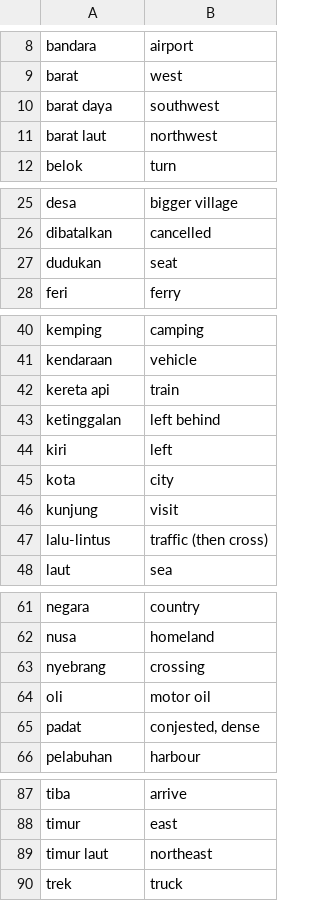
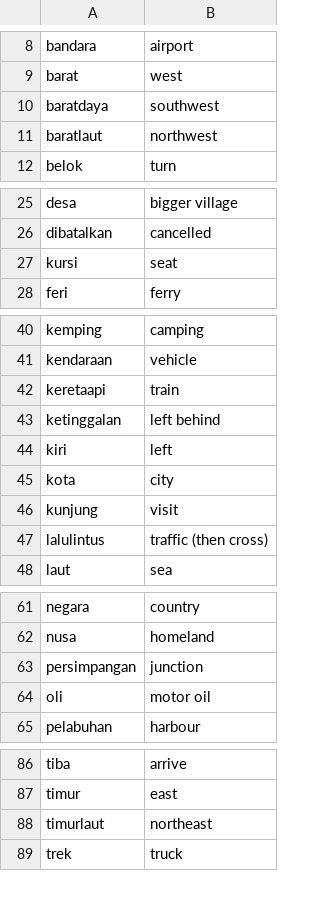
Before and after one commit to DangarStu/indonesian, a TSV file: dict/travel.tsv, drawn as a sheet; only a part is shown, gaps mark what is left out.

Commit message:
New travel crossword.

```diff
--- a/dict/travel.tsv
+++ b/dict/travel.tsv
@@ -9,4 +9,4 @@ bandara	airport
 barat	west
-barat daya	southwest
-barat laut	northwest
+baratdaya	southwest
+baratlaut	northwest
 belok	turn
@@ -26,3 +26,3 @@ desa	bigger village
 dibatalkan	cancelled
-dudukan	seat
+kursi	seat
 feri	ferry
@@ -41,3 +41,3 @@ kemping	camping
 kendaraan	vehicle
-kereta api	train
+keretaapi	train
 ketinggalan	left behind
@@ -46,3 +46,3 @@ kota	city
 kunjung	visit
-lalu-lintus	traffic (then cross)
+lalulintus	traffic (then cross)
 laut	sea
@@ -62,5 +62,4 @@ negara	country
 nusa	homeland
-nyebrang	crossing
+persimpangan	junction
 oli	motor oil
-padat	conjested, dense
 pelabuhan	harbour
@@ -88,3 +87,3 @@ tiba	arrive
 timur	east
-timur laut	northeast
+timurlaut	northeast
 trek	truck
```
Also changed, not shown: 2 other files.
